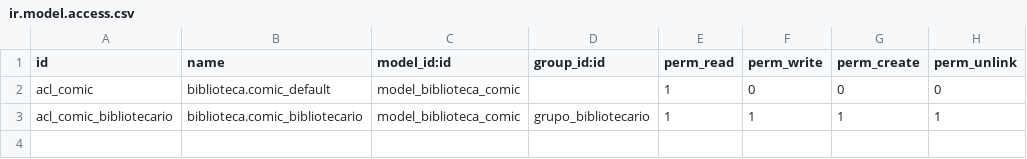
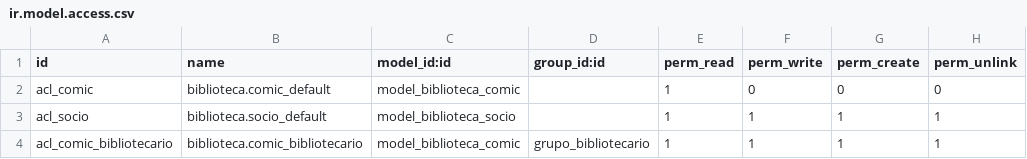
Before and after one commit to Iohel/Odoo, a CSV file: comic/security/ir.model.access.csv, drawn as a sheet.

```diff
--- a/comic/security/ir.model.access.csv
+++ b/comic/security/ir.model.access.csv
@@ -2,2 +2,3 @@ id,name,model_id:id,group_id:id,perm_read,perm_write,perm_create,perm_unlink
 acl_comic,biblioteca.comic_default,model_biblioteca_comic,,1,0,0,0
+acl_socio,biblioteca.socio_default,model_biblioteca_socio,,1,1,1,1
 acl_comic_bibliotecario,biblioteca.comic_bibliotecario,model_biblioteca_comic,grupo_bibliotecario,1,1,1,1
```
Also changed, not shown: 8 other files.
